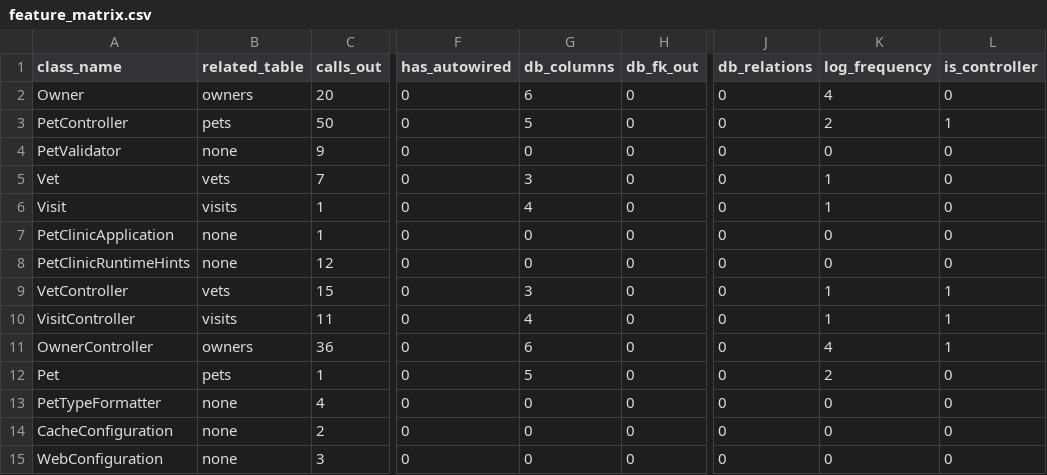
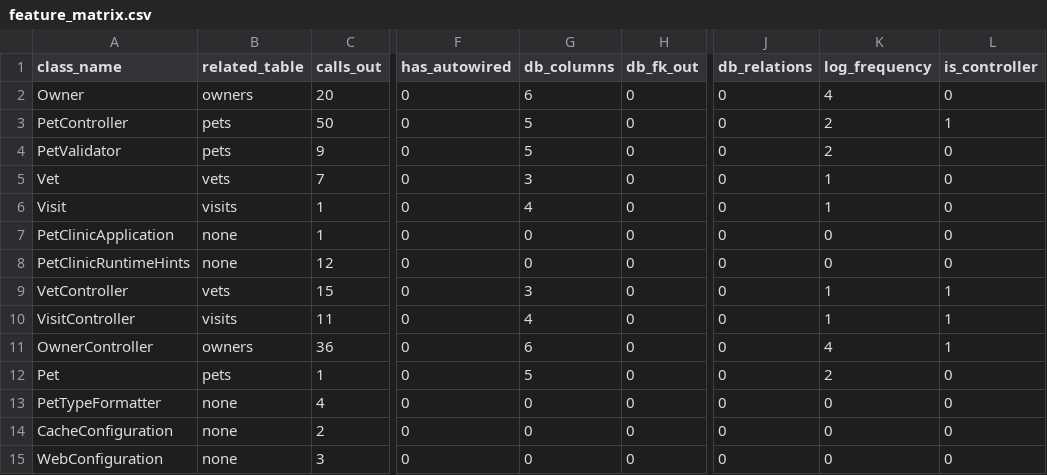
Before and after one commit to Aya-ESOUBAI/mono2micro-pipeline, a CSV file: outputs/feature_matrix.csv, drawn as a sheet; only a part is shown, gaps mark what is left out; the diff names each change by its address in the sheet, - before the commit and + after, or states it on an @@ line.

Commit message:
modifier le output

```diff
--- a/outputs/feature_matrix.csv
+++ b/outputs/feature_matrix.csv
-B4 (related_table): none
+B4 (related_table): pets
-G4 (db_columns): 0
+G4 (db_columns): 5
-K4 (log_frequency): 0
+K4 (log_frequency): 2
```
Also changed, not shown: 8 other files.
